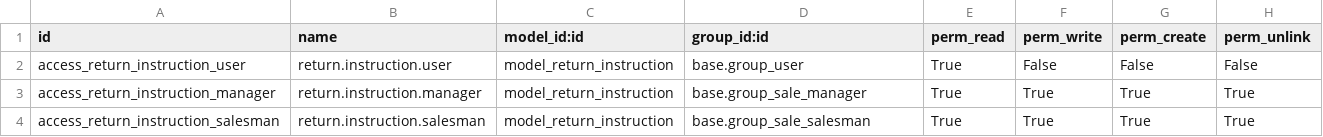
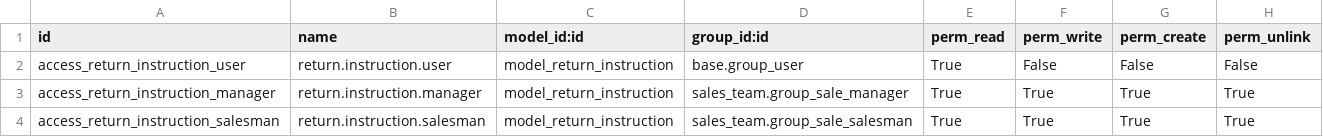
Before and after one commit to OCA/rma, a CSV file: product_warranty/security/ir.model.access.csv, drawn as a sheet.

Commit message:
Migrate to v10.0 - Add dependency sale because group "group_sale_salesman" and "group_sale_manager" are defined on modul sales_team   * sale depend to sales_team   * update ir.model.access base. -> sales_team. - Fix product.prod_config_main not compatible and moved to sale.prod_config_main - Make removed col="6 when add product supplier info field too small (width)

```diff
--- a/product_warranty/security/ir.model.access.csv
+++ b/product_warranty/security/ir.model.access.csv
@@ -2,3 +2,3 @@
 "access_return_instruction_user","return.instruction.user","model_return_instruction","base.group_user","True","False","False","False"
-"access_return_instruction_manager","return.instruction.manager","model_return_instruction","base.group_sale_manager","True","True","True","True"
-"access_return_instruction_salesman","return.instruction.salesman","model_return_instruction","base.group_sale_salesman","True","True","True","True"
+"access_return_instruction_manager","return.instruction.manager","model_return_instruction","sales_team.group_sale_manager","True","True","True","True"
+"access_return_instruction_salesman","return.instruction.salesman","model_return_instruction","sales_team.group_sale_salesman","True","True","True","True"
```
Also changed, not shown: 10 other files.
